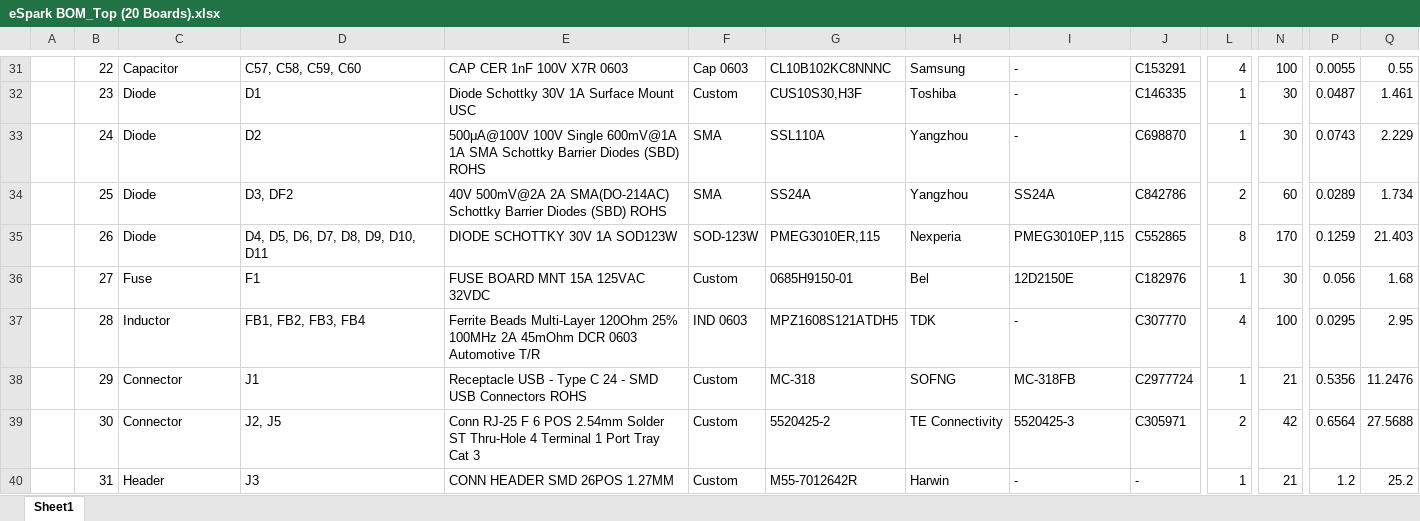
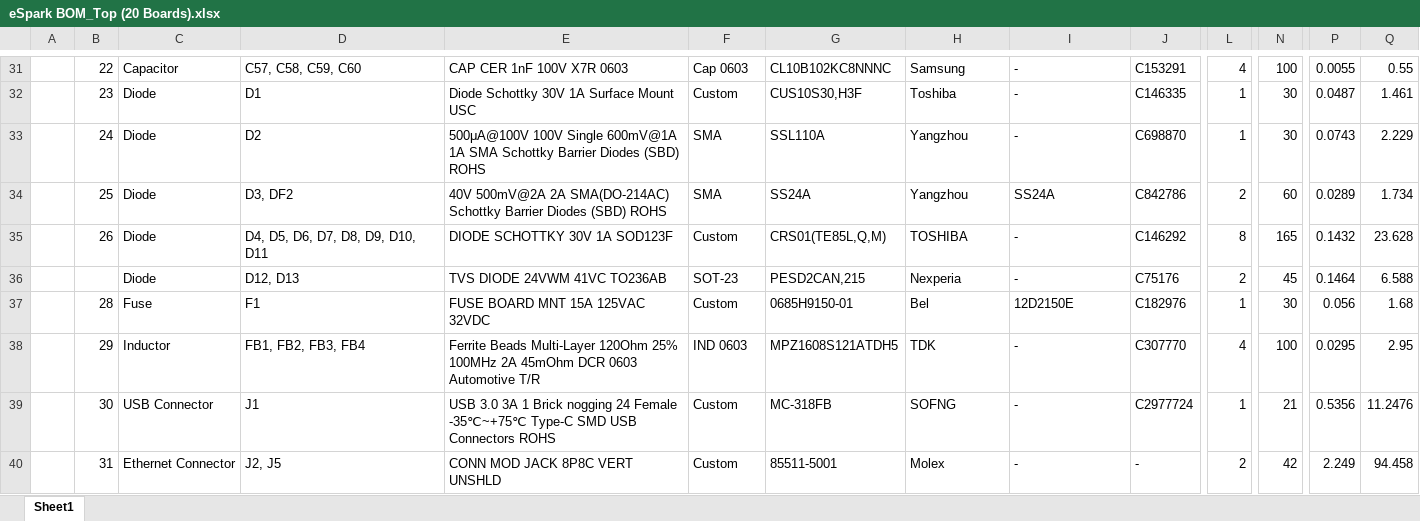
Before and after one commit to eSpark-Backup/colebenson-smartmotors, an Excel workbook: Design-Files/SM_Top_Board/_BOM/eSpark BOM_Top (20 Boards).xlsx, sheet Sheet1, drawn as a sheet; only a part is shown, gaps mark what is left out; values as stored, in another font and other column widths than the file's, no cell formats; charts and pictures not drawn; removed rows and columns are numbered as before the commit, all else as after; rows hold the shown columns only; the diff covers the shown part only; the diff names each change by its address in the sheet, - before the commit and + after, or states it on an @@ line.

Commit message:
#160 BOM Update completed

```diff
--- a/Design-Files/SM_Top_Board/_BOM/eSpark BOM_Top (20 Boards).xlsx (sheet Sheet1)
+++ b/Design-Files/SM_Top_Board/_BOM/eSpark BOM_Top (20 Boards).xlsx (sheet Sheet1)
-E35: DIODE SCHOTTKY 30V 1A SOD123W
+E35: DIODE SCHOTTKY 30V 1A SOD123F
-F35: SOD-123W
+F35: Custom
-G35: PMEG3010ER,115
+G35: CRS01(TE85L,Q,M)
-H35: Nexperia
+H35: TOSHIBA
-I35: PMEG3010EP,115
+I35: -
-J35: C552865
+J35: C146292
-N35: 170
+N35: 165
-P35: 0.1259
+P35: 0.1432
-Q35: 21.403
+Q35: 23.628
+row 36:  |  | Diode | D12, D13 | TVS DIODE 24VWM 41VC TO236AB | SOT-23 | PESD2CAN,215 | Nexperia | - | C75176 | 2 | 45 | 0.1464 | 6.588
-B37: 27
+B37: 28
-B38: 28
+B38: 29
-B39: 29
+B39: 30
-C39: Connector
+C39: USB Connector
-E39: Receptacle USB - Type C 24 - SMD USB…
+E39: USB 3.0 3A 1 Brick nogging 24 Female -35℃~+75℃ Type-C SMD USB…
-G39: MC-318
+G39: MC-318FB
-I39: MC-318FB
+I39: -
-row 39:  | 30 | Connector | J2, J5 | Conn RJ-25 F 6 POS 2.54mm Solder ST Thru-Hole 4 Terminal 1 Port Tray Cat 3 | Custom | 5520425-2 | TE Connectivity | 5520425-3 | C305971 | 2 | 42 | 0.6564 | 27.5688
-C40: Header
+C40: Ethernet Connector
-D40: J3
+D40: J2, J5
-E40: CONN HEADER SMD 26POS 1.27MM
+E40: CONN MOD JACK 8P8C VERT UNSHLD
-G40: M55-7012642R
+G40: 85511-5001
-H40: Harwin
+H40: Molex
-L40: 1
+L40: 2
-N40: 21
+N40: 42
-P40: 1.2
+P40: 2.249
-Q40: 25.2
+Q40: 94.458
```
Also changed, not shown: 3 added rows, 6 removed rows and 267 edited cells elsewhere in this sheet, cell formats, formulas that keep their value.
